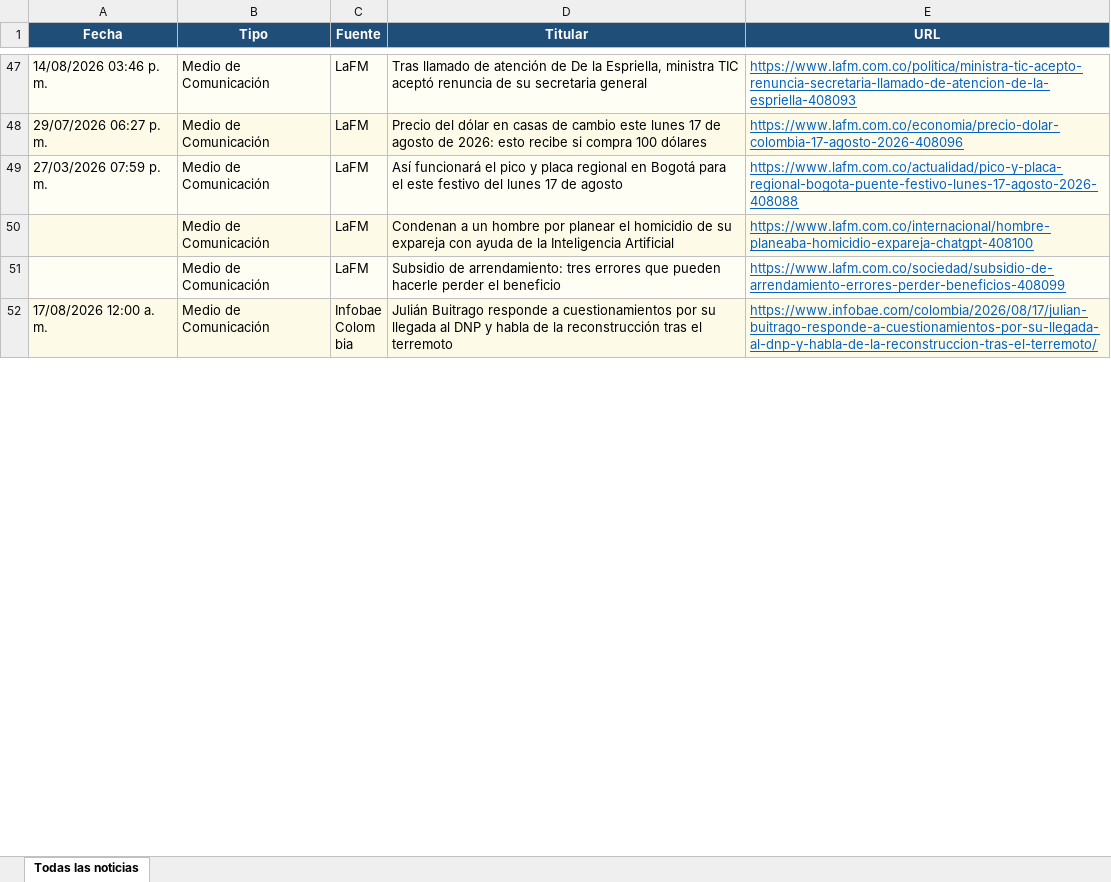
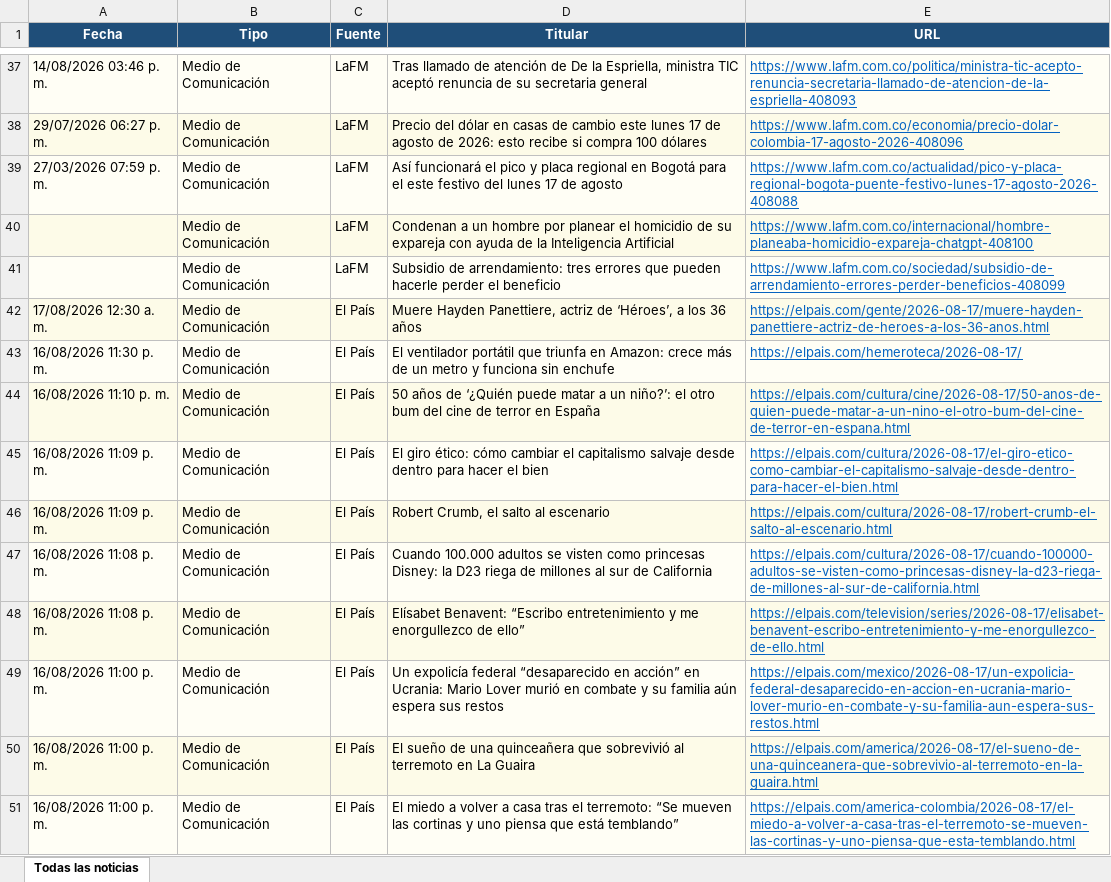
Before and after one commit to kevin961312/UltimaHora, an Excel workbook: docs/ultimahora.xlsx, sheet Todas las noticias, drawn as a sheet; only a part is shown, gaps mark what is left out; the shorter side is filled out with more unchanged rows; values as stored, in another font and other column widths than the file's, no borders; the diff covers the shown part only; the diff names each change by its address in the sheet, - before the commit and + after, or states it on an @@ line.

```diff
--- a/docs/ultimahora.xlsx (sheet Todas las noticias)
+++ b/docs/ultimahora.xlsx (sheet Todas las noticias)
+row 42: 17/08/2026 12:30 a. m. | Medio de Comunicación | El País | Muere Hayden Panettiere, actriz de ‘Héroes’, a los 36 años | https://elpais.com/gente/2026-08-17/muere-hayden-panettiere-actriz-de-heroes-a-los-36-anos.html
+row 43: 16/08/2026 11:30 p. m. | Medio de Comunicación | El País | El ventilador portátil que triunfa en Amazon: crece más de un metro y funciona sin enchufe | https://elpais.com/hemeroteca/2026-08-17/
+row 44: 16/08/2026 11:10 p. m. | Medio de Comunicación | El País | 50 años de ‘¿Quién puede matar a un niño?’: el otro bum del cine de terror en España | https://elpais.com/cultura/cine/2026-08-17/50-anos-de-quien-puede-matar-a-un-nino-el-otro-bum-del-cine-de-terror-en-espana.html
+row 45: 16/08/2026 11:09 p. m. | Medio de Comunicación | El País | El giro ético: cómo cambiar el capitalismo salvaje desde dentro para hacer el bien | https://elpais.com/cultura/2026-08-17/el-giro-etico-como-cambiar-el-capitalismo-salvaje-desde-dentro-para-hacer-el-bien.html
+row 46: 16/08/2026 11:09 p. m. | Medio de Comunicación | El País | Robert Crumb, el salto al escenario | https://elpais.com/cultura/2026-08-17/robert-crumb-el-salto-al-escenario.html
+row 47: 16/08/2026 11:08 p. m. | Medio de Comunicación | El País | Cuando 100.000 adultos se visten como princesas Disney: la D23 riega de millones al sur de California | https://elpais.com/cultura/2026-08-17/cuando-100000-adultos-se-visten-como-princesas-disney-la-d23-riega-de-millones-al-sur-de-california.html
+row 48: 16/08/2026 11:08 p. m. | Medio de Comunicación | El País | Elísabet Benavent: “Escribo entretenimiento y me enorgullezco de ello” | https://elpais.com/television/series/2026-08-17/elisabet-benavent-escribo-entretenimiento-y-me-enorgullezco-de-ello.html
+row 49: 16/08/2026 11:00 p. m. | Medio de Comunicación | El País | Un expolicía federal “desaparecido en acción” en Ucrania: Mario Lover murió en combate y su familia aún espera sus restos | https://elpais.com/mexico/2026-08-17/un-expolicia-federal-desaparecido-en-accion-en-ucrania-mario-lover-murio-en-combate-y-su-familia-aun-espera-sus-restos.html
+row 50: 16/08/2026 11:00 p. m. | Medio de Comunicación | El País | El sueño de una quinceañera que sobrevivió al terremoto en La Guaira | https://elpais.com/america/2026-08-17/el-sueno-de-una-quinceanera-que-sobrevivio-al-terremoto-en-la-guaira.html
+row 51: 16/08/2026 11:00 p. m. | Medio de Comunicación | El País | El miedo a volver a casa tras el terremoto: “Se mueven las cortinas y uno piensa que está temblando” | https://elpais.com/america-colombia/2026-08-17/el-miedo-a-volver-a-casa-tras-el-terremoto-se-mueven-las-cortinas-y-uno-piensa-que-esta-temblando.html
```
Also changed, not shown: 84 added rows, 115 removed rows, 33 moved rows and 5 edited cells elsewhere in this sheet, 1 other file.
